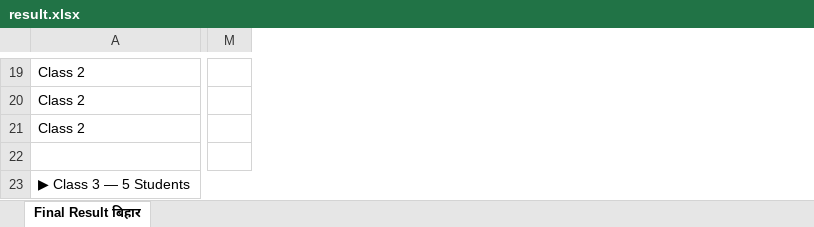
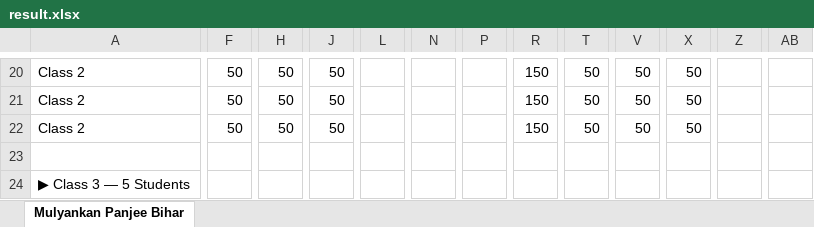
Before and after one commit to umsgarhwakatouna-stack/ums-garhwa-katouna, an Excel workbook: result.xlsx, sheet Mulyankan Panjee Bihar, drawn as a sheet; only a part is shown, gaps mark what is left out; values as stored, in another font and other column widths than the file's, no cell formats; conditional formats not drawn; removed rows and columns are numbered as before the commit, all else as after; the diff covers the shown part only; the diff names each change by its address in the sheet, - before the commit and + after, or states it on an @@ line.

```diff
--- a/result.xlsx (sheet Mulyankan Panjee Bihar)
+++ b/result.xlsx (sheet Mulyankan Panjee Bihar)
-sheet tab: Final Result बिहार
+sheet tab: Mulyankan Panjee Bihar
+column F, rows 20-22: all 50
+column H, rows 20-22: all 50
+column J, rows 20-22: all 50
+column L, empty
+column N, empty
+column P, empty
+column R, rows 20-22: all 150
-column M, empty
+column T, rows 20-22: all 50
+column V, rows 20-22: all 50
+column X, rows 20-22: all 50
+column Z, empty
+column AB, empty
-A23:Y23 merged
```
Also changed, not shown: 4 added rows, 2 removed rows, 4 added columns, 2 removed columns, 506 edited cells and merged cells elsewhere in this sheet, cell formats, formulas that keep their value.
